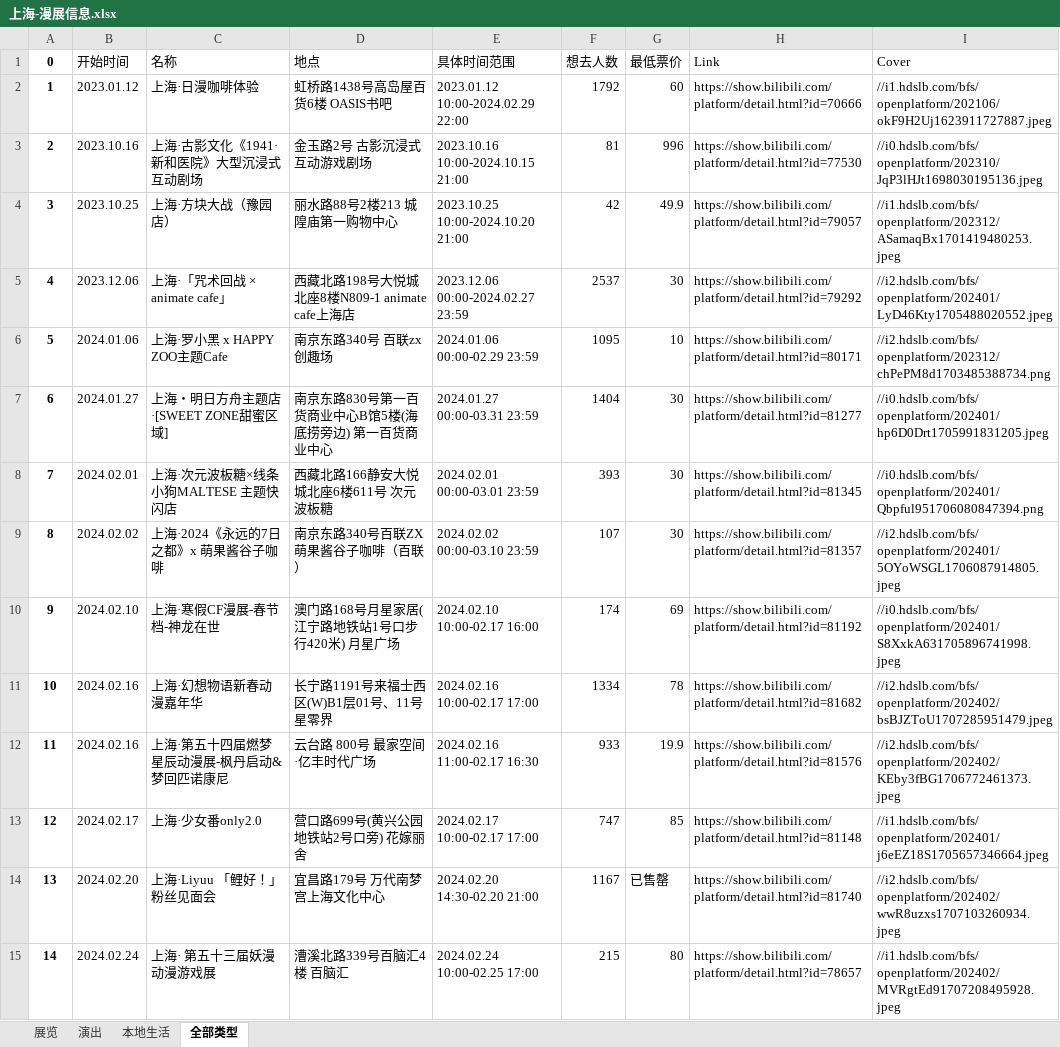
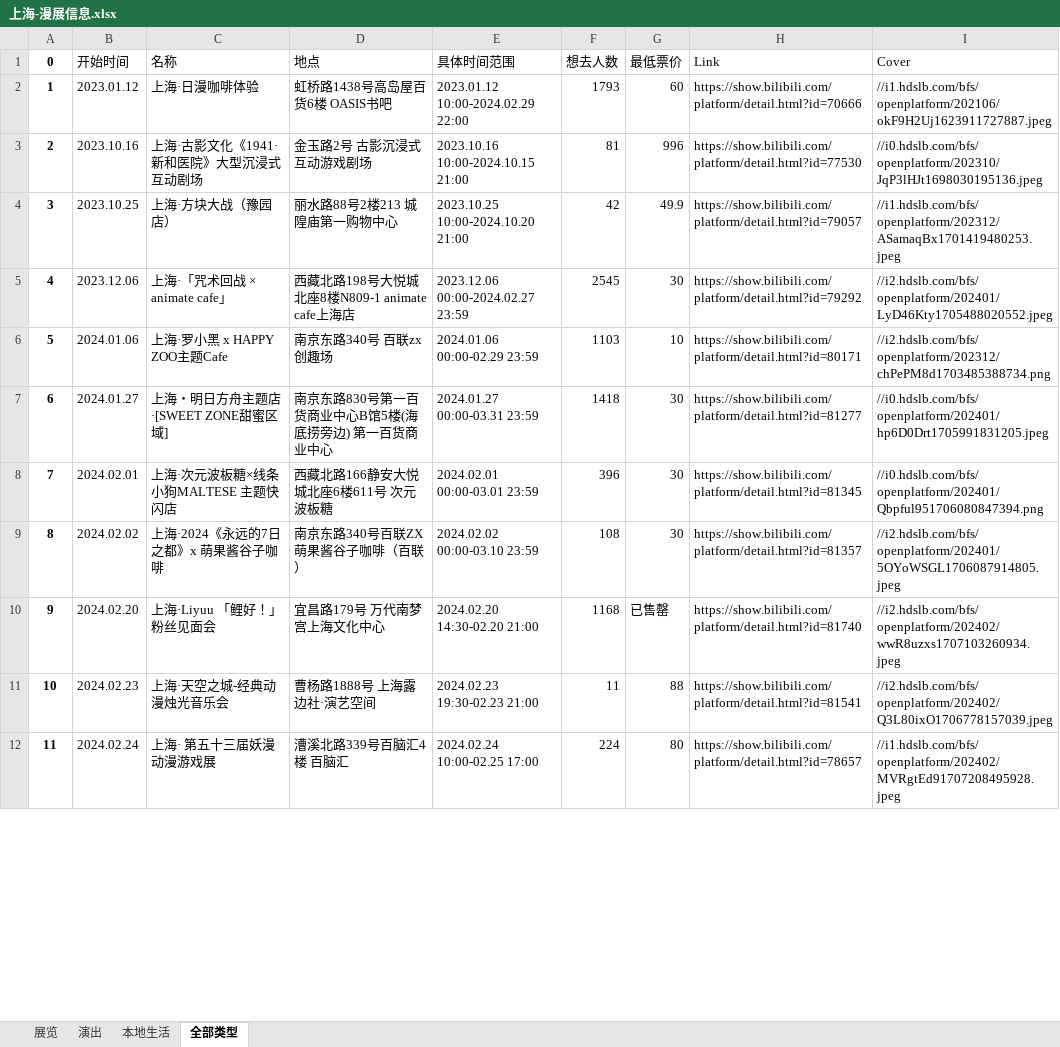
Before and after one commit to liuly0322/BilibiliAnimationExhibitionInformationCollection, an Excel workbook: 上海-漫展信息.xlsx, sheet 全部类型, drawn as a sheet; only a part is shown; values as stored, in another font and other column widths than the file's, no borders; removed rows and columns are numbered as before the commit, all else as after; the diff covers the shown part only; the diff names each change by its address in the sheet, - before the commit and + after, or states it on an @@ line.

```diff
--- a/上海-漫展信息.xlsx (sheet 全部类型)
+++ b/上海-漫展信息.xlsx (sheet 全部类型)
-F2 (想去人数): 1792
+F2 (想去人数): 1793
-F5 (想去人数): 2537
+F5 (想去人数): 2545
-F6 (想去人数): 1095
+F6 (想去人数): 1103
-F7 (想去人数): 1404
+F7 (想去人数): 1418
-F8 (想去人数): 393
+F8 (想去人数): 396
-F9 (想去人数): 107
+F9 (想去人数): 108
-row 10: 9 | 2024.02.10 | 上海·寒假CF漫展-春节档-神龙在世 | 澳门路168号月星家居(江宁路地铁站1号口步行420米) 月星广场 | 2024.02.10 10:00-02.17 16:00 | 174 | 69 | https://show.bilibili.com/platform/detail.html?id=81192 | //i0.hdslb.com/bfs/openplatform/202401/S8XxkA631705896741998.jpeg
-row 11: 10 | 2024.02.16 | 上海·幻想物语新春动漫嘉年华 | 长宁路1191号来福士西区(W)B1层01号、11号 星零界 | 2024.02.16 10:00-02.17 17:00 | 1334 | 78 | https://show.bilibili.com/platform/detail.html?id=81682 | //i2.hdslb.com/bfs/openplatform/202402/bsBJZToU1707285951479.jpeg
-row 12: 11 | 2024.02.16 | 上海·第五十四届燃梦星辰动漫展-枫丹启动&梦回匹诺康尼 | 云台路 800号 最家空间·亿丰时代广场 | 2024.02.16 11:00-02.17 16:30 | 933 | 19.9 | https://show.bilibili.com/platform/detail.html?id=81576 | //i2.hdslb.com/bfs/openplatform/202402/KEby3fBG1706772461373.jpeg
-row 13: 12 | 2024.02.17 | 上海·少女番only2.0 | 营口路699号(黄兴公园地铁站2号口旁) 花嫁丽舍 | 2024.02.17 10:00-02.17 17:00 | 747 | 85 | https://show.bilibili.com/platform/detail.html?id=81148 | //i1.hdslb.com/bfs/openplatform/202401/j6eEZ18S1705657346664.jpeg
@@ column A (0) renumbered between rows 10 and 38 @@
-F10 (想去人数): 1167
+F10 (想去人数): 1168
+row 11: 10 | 2024.02.23 | 上海·天空之城-经典动漫烛光音乐会 | 曹杨路1888号 上海露边社·演艺空间 | 2024.02.23 19:30-02.23 21:00 | 11 | 88 | https://show.bilibili.com/platform/detail.html?id=81541 | //i2.hdslb.com/bfs/openplatform/202402/Q3L80ixO1706778157039.jpeg
-F12 (想去人数): 215
+F12 (想去人数): 224
```
Also changed, not shown: 3 added rows and 25 edited cells elsewhere in this sheet, sheet 展览, sheet 演出, sheet 本地生活, 北京-漫展信息.xlsx, 合肥-漫展信息.xlsx, 15 other files.
